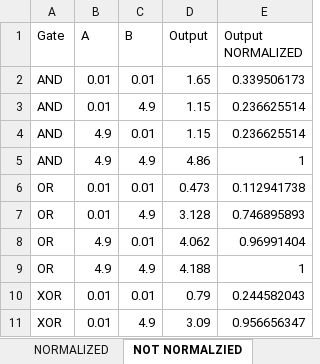
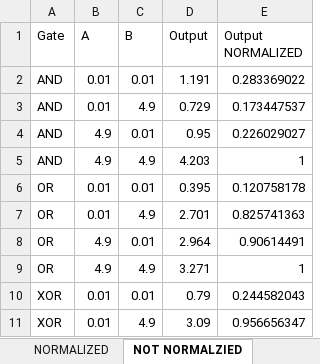
Before and after one commit to NoelFPB/Scripts_Kanazawa, an Excel workbook: Gates/Figures/Centered logic_gates_results.xlsx, sheet NOT NORMALZIED, drawn as a sheet; only a part is shown; values as stored, in another font and other column widths than the file's, no borders; the diff names each change by its address in the sheet, - before the commit and + after, or states it on an @@ line.

```diff
--- a/Gates/Figures/Centered logic_gates_results.xlsx (sheet NOT NORMALZIED)
+++ b/Gates/Figures/Centered logic_gates_results.xlsx (sheet NOT NORMALZIED)
-D2 (Output): 1.65
+D2 (Output): 1.191
-E2 (Output NORMALIZED): 0.339506173
+E2 (Output NORMALIZED): 0.283369022
-D3 (Output): 1.15
+D3 (Output): 0.729
-E3 (Output NORMALIZED): 0.236625514
+E3 (Output NORMALIZED): 0.173447537
-D4 (Output): 1.15
+D4 (Output): 0.95
-E4 (Output NORMALIZED): 0.236625514
+E4 (Output NORMALIZED): 0.226029027
-D5 (Output): 4.86
+D5 (Output): 4.203
-D6 (Output): 0.473
+D6 (Output): 0.395
-E6 (Output NORMALIZED): 0.112941738
+E6 (Output NORMALIZED): 0.120758178
-D7 (Output): 3.128
+D7 (Output): 2.701
-E7 (Output NORMALIZED): 0.746895893
+E7 (Output NORMALIZED): 0.825741363
-D8 (Output): 4.062
+D8 (Output): 2.964
-E8 (Output NORMALIZED): 0.96991404
+E8 (Output NORMALIZED): 0.90614491
-D9 (Output): 4.188
+D9 (Output): 3.271
```
Also changed, not shown: sheet NORMALIZED, Gates/Figures/wv_clean.xlsx, 2 other files.
